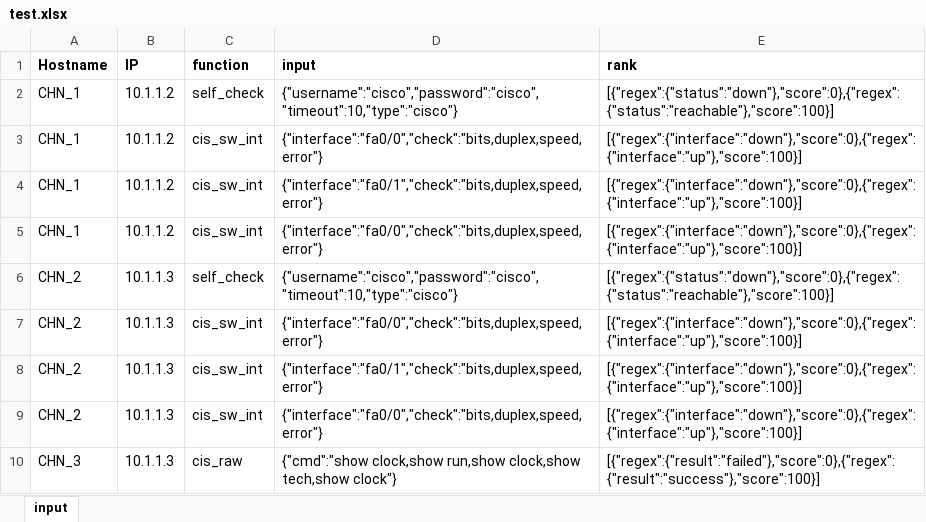
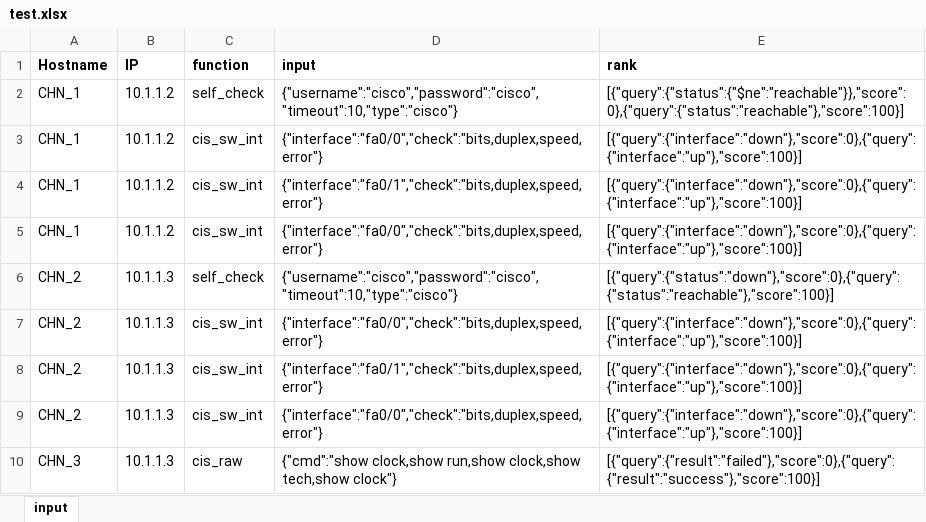
Before and after one commit to GowthamSaminathan/gowtham-webex, an Excel workbook: input_file/test.xlsx, sheet input, drawn as a sheet; values as stored, in another font and other column widths than the file's, no borders; the diff names each change by its address in the sheet, - before the commit and + after, or states it on an @@ line.

Commit message:
rank inserted as string in DB not as JSON

```diff
--- a/input_file/test.xlsx (sheet input)
+++ b/input_file/test.xlsx (sheet input)
-E2 (rank): [{"regex":{"status":"down"},"score":0},{"regex":{"status":"reachable"},"score":100}]
+E2 (rank): [{"query":{"status":{"$ne":"reachable"}},"score":0},{"query":{"status":"reachable"},"score":100}]
-E3:E5 (rank): [{"regex":{"interface":"down"},"score":0},{"regex":{"interface":"up"},"score":100}]
+E3:E5 (rank): [{"query":{"interface":"down"},"score":0},{"query":{"interface":"up"},"score":100}]
-E6 (rank): [{"regex":{"status":"down"},"score":0},{"regex":{"status":"reachable"},"score":100}]
+E6 (rank): [{"query":{"status":"down"},"score":0},{"query":{"status":"reachable"},"score":100}]
-E7:E9 (rank): [{"regex":{"interface":"down"},"score":0},{"regex":{"interface":"up"},"score":100}]
+E7:E9 (rank): [{"query":{"interface":"down"},"score":0},{"query":{"interface":"up"},"score":100}]
-E10 (rank): [{"regex":{"result":"failed"},"score":0},{"regex":{"result":"success"},"score":100}]
+E10 (rank): [{"query":{"result":"failed"},"score":0},{"query":{"result":"success"},"score":100}]
```
Also changed, not shown: 8 other files.
